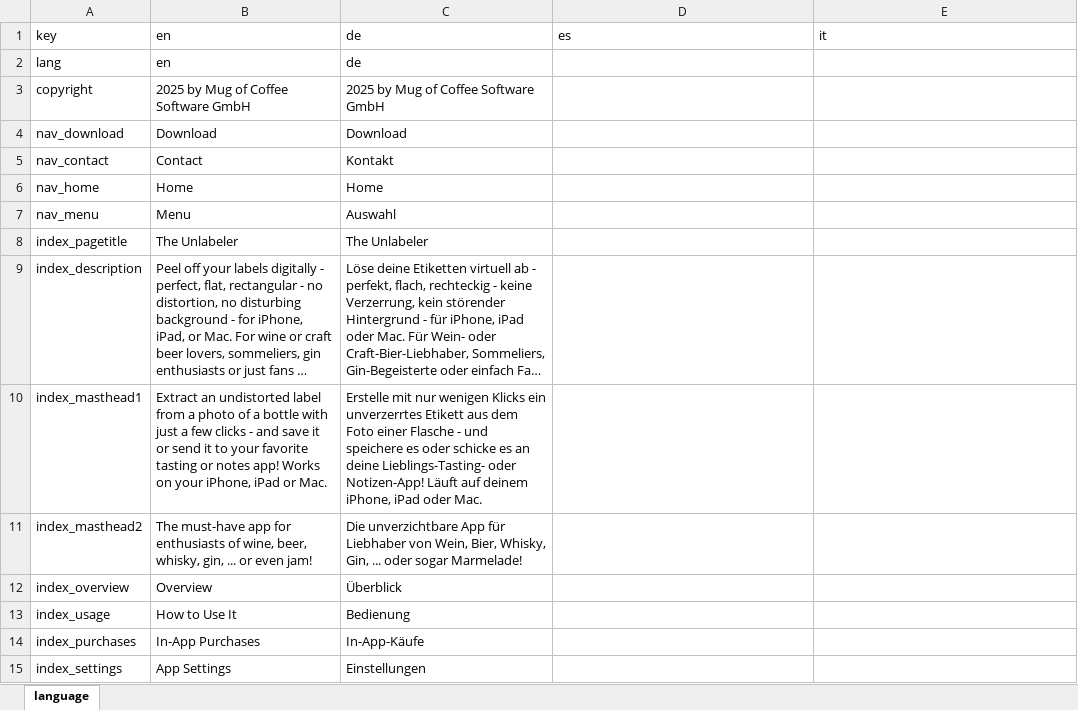
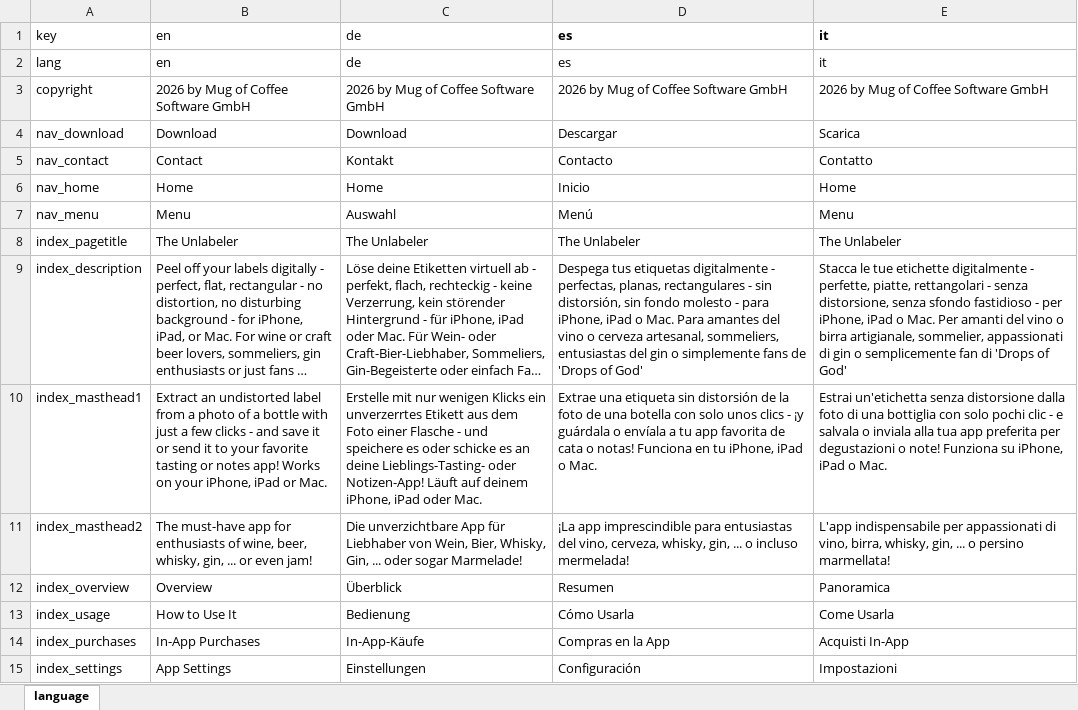
Before and after one commit to MugOfCoffeeSoftware/TheUnlabeler-Webpage, an Excel workbook: templates/language-kurz.xlsx, sheet language, drawn as a sheet; only a part is shown; long unchanged cells end in …; values as stored, in another font and other column widths than the file's, no borders; the diff covers the shown part only; the diff names each change by its address in the sheet, - before the commit and + after, or states it on an @@ line.

Commit message:
Added and updated translations

```diff
--- a/templates/language-kurz.xlsx (sheet language)
+++ b/templates/language-kurz.xlsx (sheet language)
-D1:E1 bold: off
+D1:E1 bold: on
-D2: (empty)
+D2: es
-E2: (empty)
+E2: it
-B3: 2025 by Mug of Coffee Software GmbH
+B3: 2026 by Mug of Coffee Software GmbH
-C3: 2025 by Mug of Coffee Software GmbH
+C3: 2026 by Mug of Coffee Software GmbH
-D3: (empty)
+D3: 2026 by Mug of Coffee Software GmbH
-E3: (empty)
+E3: 2026 by Mug of Coffee Software GmbH
-D4: (empty)
+D4: Descargar
-E4: (empty)
+E4: Scarica
-D5: (empty)
+D5: Contacto
-E5: (empty)
+E5: Contatto
-D6: (empty)
+D6: Inicio
-E6: (empty)
+E6: Home
-D7: (empty)
+D7: Menú
-E7: (empty)
+E7: Menu
-D8: (empty)
+D8: The Unlabeler
-E8: (empty)
+E8: The Unlabeler
-D9: (empty)
+D9: Despega tus etiquetas digitalmente - perfectas, planas, rectangulares - sin distorsión, sin fondo molesto - para iPhone, iPad o Mac. Para amantes del vino o cerveza artesanal, sommeliers, entusiastas del gin o simplemente fans de 'Drops of God'
-E9: (empty)
+E9: Stacca le tue etichette digitalmente - perfette, piatte, rettangolari - senza distorsione, senza sfondo fastidioso - per iPhone, iPad o Mac. Per amanti del vino o birra artigianale, sommelier, appassionati di gin o semplicemente fan di 'Drops of God'
-D10: (empty)
+D10: Extrae una etiqueta sin distorsión de la foto de una botella con solo unos clics - ¡y guárdala o envíala a tu app favorita de cata o notas! Funciona en tu iPhone, iPad o Mac.
-E10: (empty)
+E10: Estrai un'etichetta senza distorsione dalla foto di una bottiglia con solo pochi clic - e salvala o inviala alla tua app preferita per degustazioni o note! Funziona su iPhone, iPad o Mac.
-D11: (empty)
+D11: ¡La app imprescindible para entusiastas del vino, cerveza, whisky, gin, ... o incluso mermelada!
-E11: (empty)
+E11: L'app indispensabile per appassionati di vino, birra, whisky, gin, ... o persino marmellata!
-D12: (empty)
+D12: Resumen
-E12: (empty)
+E12: Panoramica
-D13: (empty)
+D13: Cómo Usarla
-E13: (empty)
+E13: Come Usarla
-D14: (empty)
+D14: Compras en la App
-E14: (empty)
+E14: Acquisti In-App
-D15: (empty)
+D15: Configuración
-E15: (empty)
+E15: Impostazioni
```
Also changed, not shown: 230 edited cells elsewhere in this sheet, templates/language.xlsx, 33 other files.
